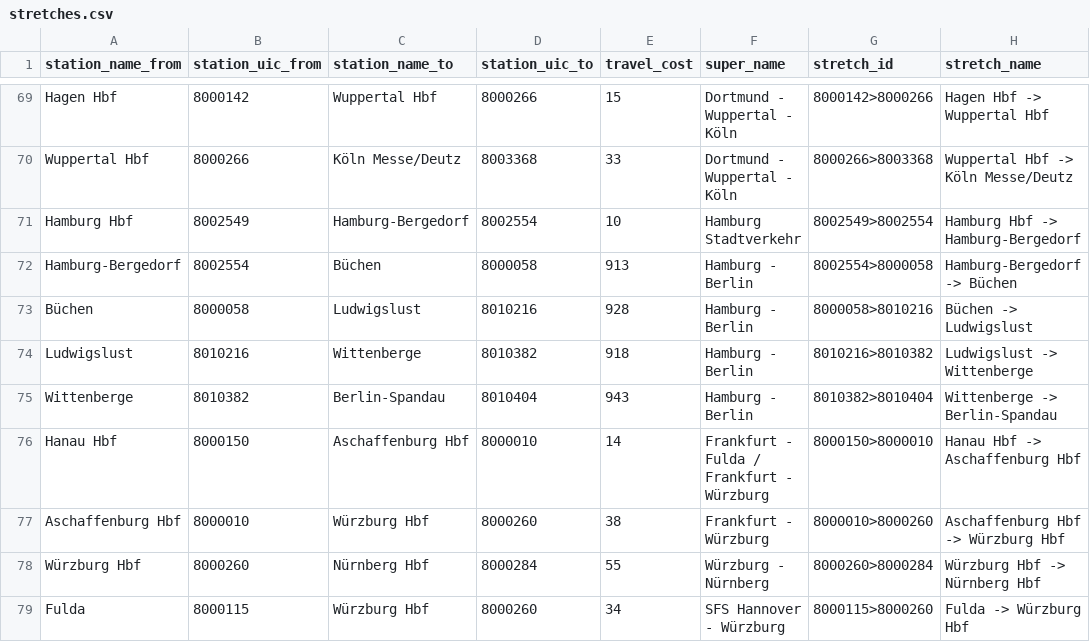
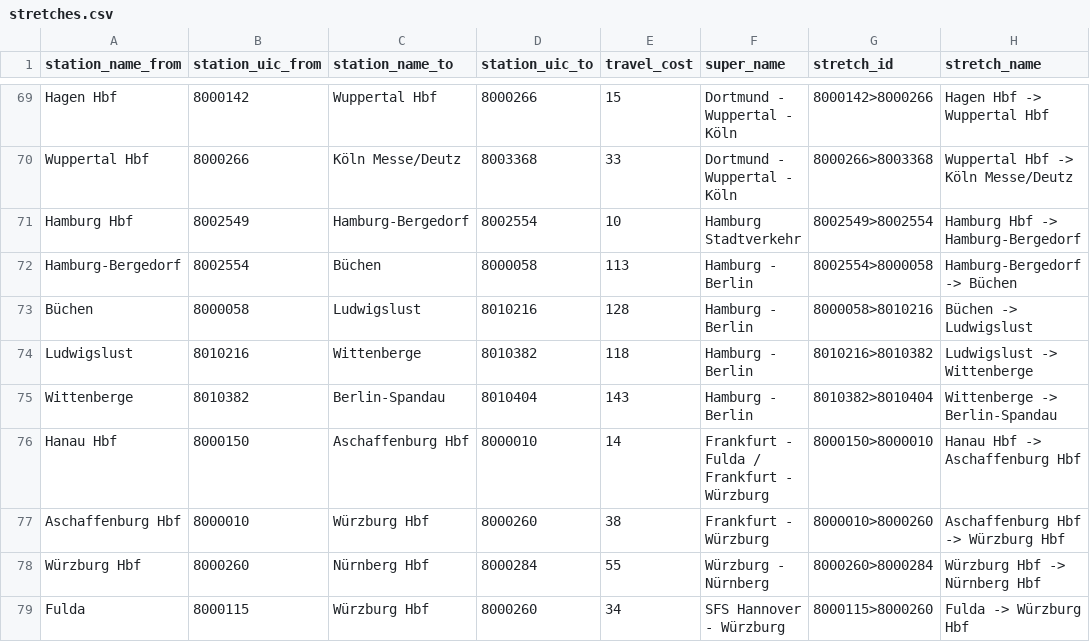
Before and after one commit to lumaghg/heidelberg-train-monitor, a CSV file: src/de/static/stretches.csv, drawn as a sheet; only a part is shown, gaps mark what is left out.

Commit message:
lower fake times

```diff
--- a/src/de/static/stretches.csv
+++ b/src/de/static/stretches.csv
@@ -71,6 +71,6 @@ Wuppertal Hbf,8000266,Köln Messe/Deutz,8003368,33,Dortmund - Wuppertal - Köln,
 Hamburg Hbf,8002549,Hamburg-Bergedorf,8002554,10,Hamburg Stadtverkehr,8002549>8002554,Hamburg Hbf -> Hamburg-Bergedorf
-Hamburg-Bergedorf,8002554,Büchen,8000058,913,Hamburg - Berlin,8002554>8000058,Hamburg-Bergedorf -> Büchen
-Büchen,8000058,Ludwigslust,8010216,928,Hamburg - Berlin,8000058>8010216,Büchen -> Ludwigslust
-Ludwigslust,8010216,Wittenberge,8010382,918,Hamburg - Berlin,8010216>8010382,Ludwigslust -> Wittenberge
-Wittenberge,8010382,Berlin-Spandau,8010404,943,Hamburg - Berlin,8010382>8010404,Wittenberge -> Berlin-Spandau
+Hamburg-Bergedorf,8002554,Büchen,8000058,113,Hamburg - Berlin,8002554>8000058,Hamburg-Bergedorf -> Büchen
+Büchen,8000058,Ludwigslust,8010216,128,Hamburg - Berlin,8000058>8010216,Büchen -> Ludwigslust
+Ludwigslust,8010216,Wittenberge,8010382,118,Hamburg - Berlin,8010216>8010382,Ludwigslust -> Wittenberge
+Wittenberge,8010382,Berlin-Spandau,8010404,143,Hamburg - Berlin,8010382>8010404,Wittenberge -> Berlin-Spandau
 Hanau Hbf,8000150,Aschaffenburg Hbf,8000010,14,Frankfurt - Fulda / Frankfurt - Würzburg,8000150>8000010,Hanau Hbf -> Aschaffenburg Hbf
```
